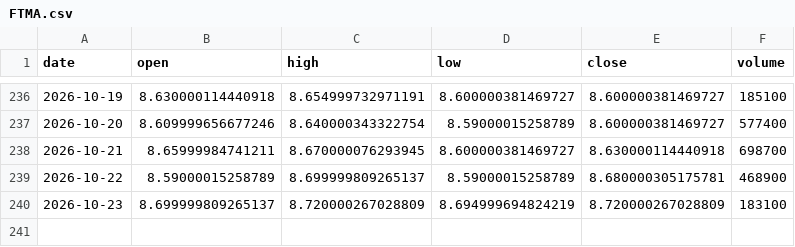
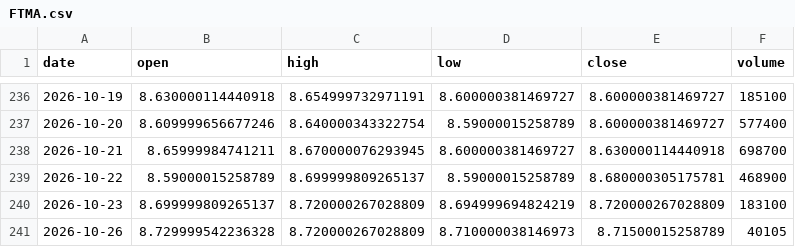
Before and after one commit to aigenmod/munidata, a CSV file: data/FTMA.csv, drawn as a sheet; only a part is shown, gaps mark what is left out; the diff names each change by its address in the sheet, - before the commit and + after, or states it on an @@ line.

```diff
--- a/data/FTMA.csv
+++ b/data/FTMA.csv
+row 241: 2026-10-26 | 8.729999542236328 | 8.720000267028809 | 8.710000038146973 | 8.71500015258789 | 40105
```
Also changed, not shown: data/fred_DFF_DFEDTAR_DFEDTARU_DFEDTARL.csv.
